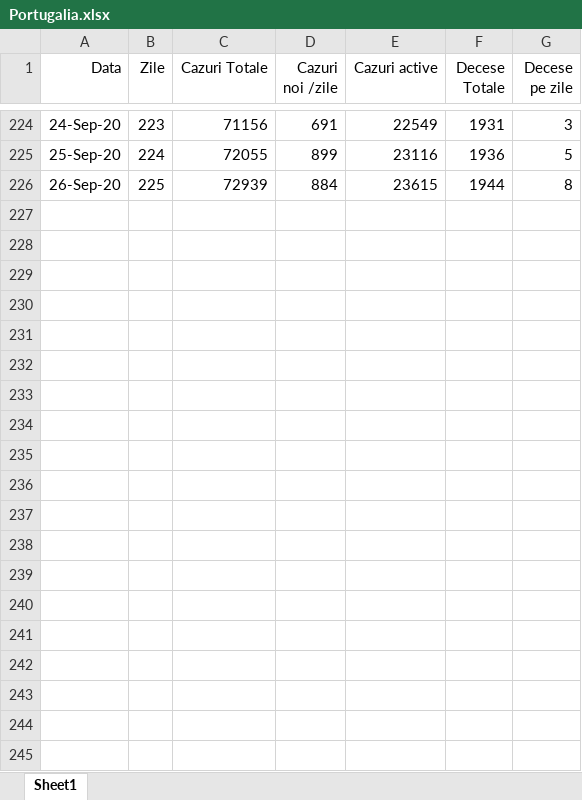
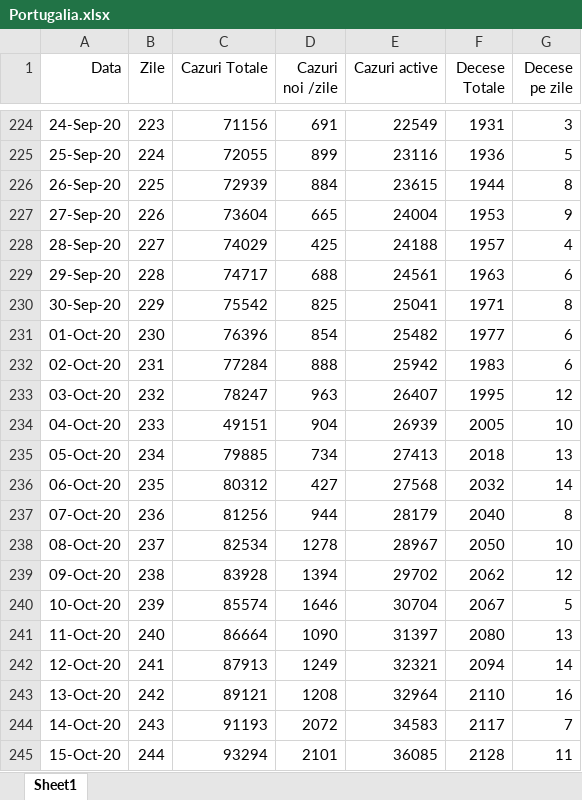
Before and after one commit to nor24o/Practica_covid19_UTCN, an Excel workbook: Database/Kato/Portugalia.xlsx, sheet Sheet1, drawn as a sheet; only a part is shown, gaps mark what is left out; values as stored, in another font and other column widths than the file's, no borders; the diff covers the shown part only; the diff names each change by its address in the sheet, - before the commit and + after, or states it on an @@ line.

```diff
--- a/Database/Kato/Portugalia.xlsx (sheet Sheet1)
+++ b/Database/Kato/Portugalia.xlsx (sheet Sheet1)
+row 227: 27-Sep-20 | 226 | 73604 | 665 | 24004 | 1953 | 9
+row 228: 28-Sep-20 | 227 | 74029 | 425 | 24188 | 1957 | 4
+row 229: 29-Sep-20 | 228 | 74717 | 688 | 24561 | 1963 | 6
+row 230: 30-Sep-20 | 229 | 75542 | 825 | 25041 | 1971 | 8
+row 231: 01-Oct-20 | 230 | 76396 | 854 | 25482 | 1977 | 6
+row 232: 02-Oct-20 | 231 | 77284 | 888 | 25942 | 1983 | 6
+row 233: 03-Oct-20 | 232 | 78247 | 963 | 26407 | 1995 | 12
+row 234: 04-Oct-20 | 233 | 49151 | 904 | 26939 | 2005 | 10
+row 235: 05-Oct-20 | 234 | 79885 | 734 | 27413 | 2018 | 13
+row 236: 06-Oct-20 | 235 | 80312 | 427 | 27568 | 2032 | 14
+row 237: 07-Oct-20 | 236 | 81256 | 944 | 28179 | 2040 | 8
+row 238: 08-Oct-20 | 237 | 82534 | 1278 | 28967 | 2050 | 10
+row 239: 09-Oct-20 | 238 | 83928 | 1394 | 29702 | 2062 | 12
+row 240: 10-Oct-20 | 239 | 85574 | 1646 | 30704 | 2067 | 5
+row 241: 11-Oct-20 | 240 | 86664 | 1090 | 31397 | 2080 | 13
+row 242: 12-Oct-20 | 241 | 87913 | 1249 | 32321 | 2094 | 14
+row 243: 13-Oct-20 | 242 | 89121 | 1208 | 32964 | 2110 | 16
+row 244: 14-Oct-20 | 243 | 91193 | 2072 | 34583 | 2117 | 7
+row 245: 15-Oct-20 | 244 | 93294 | 2101 | 36085 | 2128 | 11
```
Also changed, not shown: 16 added rows elsewhere in this sheet, Database/Kato/Prahova_CT.xlsx, Database/Kato/USA.xlsx, 8 other files.
